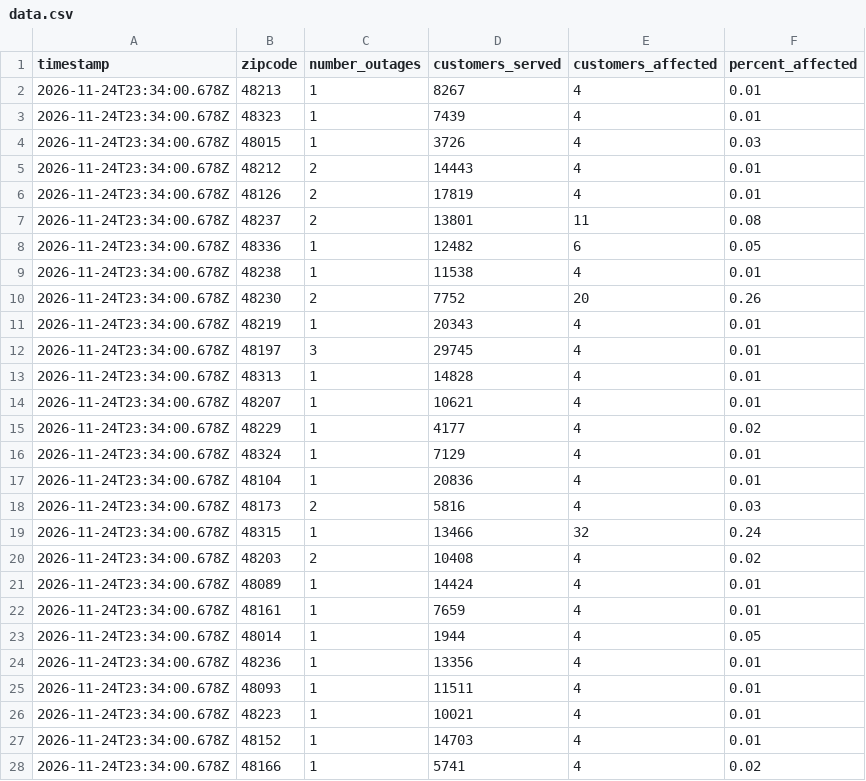
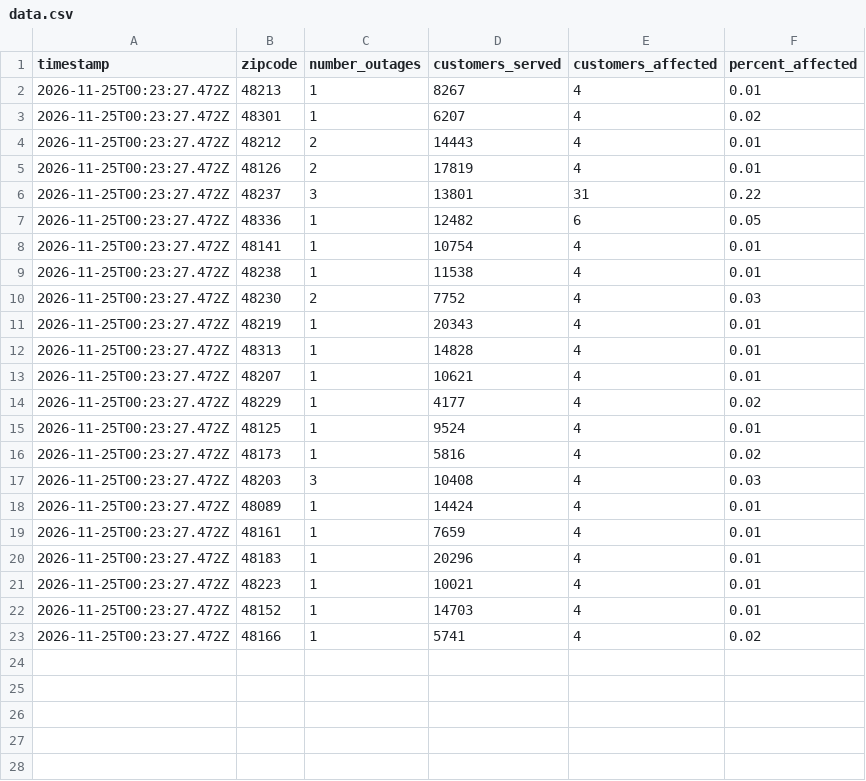
Before and after one commit to dschlaud/dte-outage-tracker, a CSV file: data.csv, drawn as a sheet.

```diff
--- a/data.csv
+++ b/data.csv
@@ -1,28 +1,23 @@
 timestamp,zipcode,number_outages,customers_served,customers_affected,percent_affected
-2026-11-24T23:34:00.678Z,48213,1,8267,4,0.01
-2026-11-24T23:34:00.678Z,48323,1,7439,4,0.01
-2026-11-24T23:34:00.678Z,48015,1,3726,4,0.03
-2026-11-24T23:34:00.678Z,48212,2,14443,4,0.01
-2026-11-24T23:34:00.678Z,48126,2,17819,4,0.01
-2026-11-24T23:34:00.678Z,48237,2,13801,11,0.08
-2026-11-24T23:34:00.678Z,48336,1,12482,6,0.05
-2026-11-24T23:34:00.678Z,48238,1,11538,4,0.01
-2026-11-24T23:34:00.678Z,48230,2,7752,20,0.26
-2026-11-24T23:34:00.678Z,48219,1,20343,4,0.01
-2026-11-24T23:34:00.678Z,48197,3,29745,4,0.01
-2026-11-24T23:34:00.678Z,48313,1,14828,4,0.01
-2026-11-24T23:34:00.678Z,48207,1,10621,4,0.01
-2026-11-24T23:34:00.678Z,48229,1,4177,4,0.02
-2026-11-24T23:34:00.678Z,48324,1,7129,4,0.01
-2026-11-24T23:34:00.678Z,48104,1,20836,4,0.01
-2026-11-24T23:34:00.678Z,48173,2,5816,4,0.03
-2026-11-24T23:34:00.678Z,48315,1,13466,32,0.24
-2026-11-24T23:34:00.678Z,48203,2,10408,4,0.02
-2026-11-24T23:34:00.678Z,48089,1,14424,4,0.01
-2026-11-24T23:34:00.678Z,48161,1,7659,4,0.01
-2026-11-24T23:34:00.678Z,48014,1,1944,4,0.05
-2026-11-24T23:34:00.678Z,48236,1,13356,4,0.01
-2026-11-24T23:34:00.678Z,48093,1,11511,4,0.01
-2026-11-24T23:34:00.678Z,48223,1,10021,4,0.01
-2026-11-24T23:34:00.678Z,48152,1,14703,4,0.01
-2026-11-24T23:34:00.678Z,48166,1,5741,4,0.02
+2026-11-25T00:23:27.472Z,48213,1,8267,4,0.01
+2026-11-25T00:23:27.472Z,48301,1,6207,4,0.02
+2026-11-25T00:23:27.472Z,48212,2,14443,4,0.01
+2026-11-25T00:23:27.472Z,48126,2,17819,4,0.01
+2026-11-25T00:23:27.472Z,48237,3,13801,31,0.22
+2026-11-25T00:23:27.472Z,48336,1,12482,6,0.05
+2026-11-25T00:23:27.472Z,48141,1,10754,4,0.01
+2026-11-25T00:23:27.472Z,48238,1,11538,4,0.01
+2026-11-25T00:23:27.472Z,48230,2,7752,4,0.03
+2026-11-25T00:23:27.472Z,48219,1,20343,4,0.01
+2026-11-25T00:23:27.472Z,48313,1,14828,4,0.01
+2026-11-25T00:23:27.472Z,48207,1,10621,4,0.01
+2026-11-25T00:23:27.472Z,48229,1,4177,4,0.02
+2026-11-25T00:23:27.472Z,48125,1,9524,4,0.01
+2026-11-25T00:23:27.472Z,48173,1,5816,4,0.02
+2026-11-25T00:23:27.472Z,48203,3,10408,4,0.03
+2026-11-25T00:23:27.472Z,48089,1,14424,4,0.01
+2026-11-25T00:23:27.472Z,48161,1,7659,4,0.01
+2026-11-25T00:23:27.472Z,48183,1,20296,4,0.01
+2026-11-25T00:23:27.472Z,48223,1,10021,4,0.01
+2026-11-25T00:23:27.472Z,48152,1,14703,4,0.01
+2026-11-25T00:23:27.472Z,48166,1,5741,4,0.02
```
Also changed, not shown: 2 other files.
